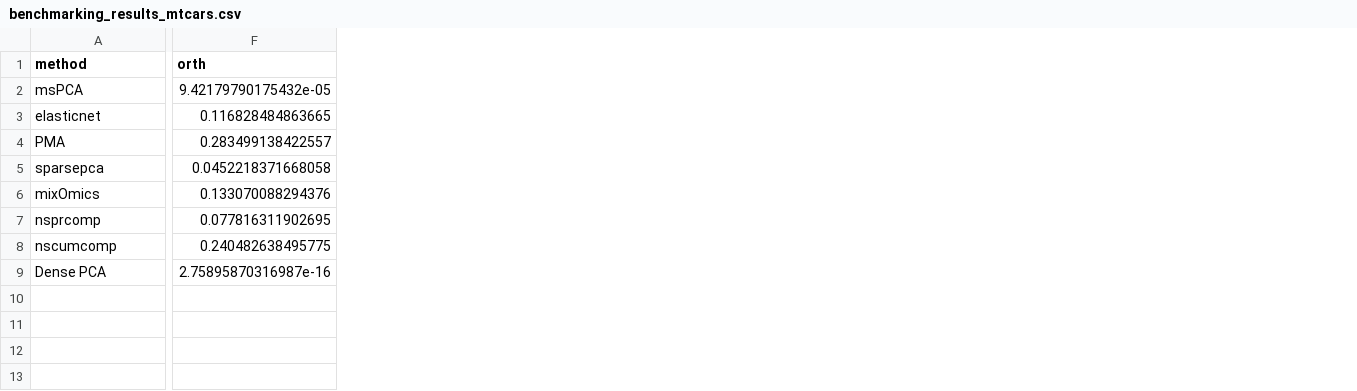
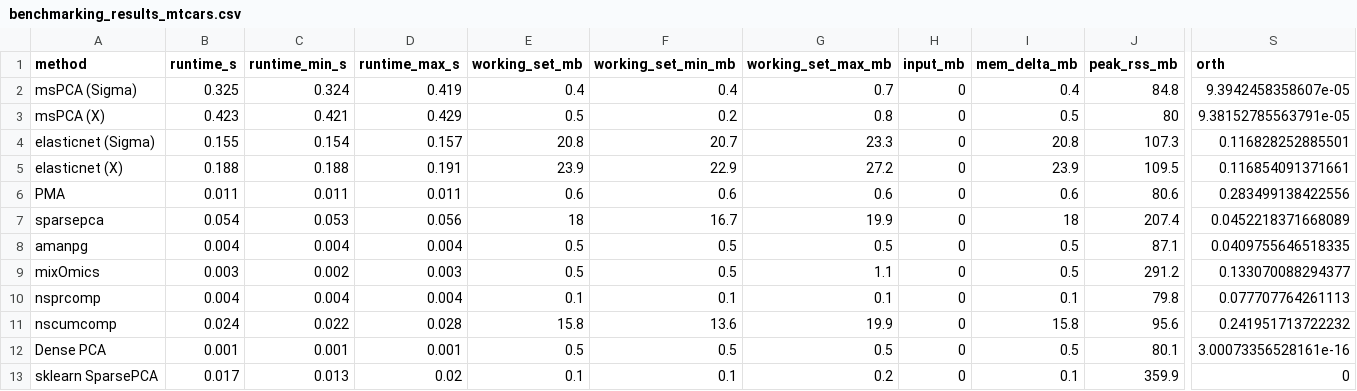
Before and after one commit to jeanpauphilet/msPCA, a CSV file: replication/benchmarking/benchmarking_results_mtcars.csv, drawn as a sheet; only a part is shown, gaps mark what is left out; addresses are those after the commit; rows hold the shown columns only; the diff covers the shown part only; the diff names each change by its address in the sheet, - before the commit and + after, or states it on an @@ line.

```diff
--- a/replication/benchmarking/benchmarking_results_mtcars.csv
+++ b/replication/benchmarking/benchmarking_results_mtcars.csv
+column B (runtime_s), rows 3-4: 0.423 | 0.155; rows 6-7: 0.011 | 0.054; rows 9-12: 0.003 | 0.004 | 0.024 | 0.001
+column C (runtime_min_s), rows 3-4: 0.421 | 0.154; rows 6-7: 0.011 | 0.053; rows 9-12: 0.002 | 0.004 | 0.022 | 0.001
+column D (runtime_max_s), rows 3-4: 0.429 | 0.157; rows 6-7: 0.011 | 0.056; rows 9-12: 0.003 | 0.004 | 0.028 | 0.001
+column E (working_set_mb), rows 3-4: 0.5 | 20.8; rows 6-7: 0.6 | 18; rows 9-12: 0.5 | 0.1 | 15.8 | 0.5
+column F (working_set_min_mb), rows 3-4: 0.2 | 20.7; rows 6-7: 0.6 | 16.7; rows 9-12: 0.5 | 0.1 | 13.6 | 0.5
+column G (working_set_max_mb), rows 3-4: 0.8 | 23.3; rows 6-7: 0.6 | 19.9; rows 9-12: 1.1 | 0.1 | 19.9 | 0.5
+column H (input_mb), rows 3-4: 0 | 0; rows 6-7: 0 | 0; rows 9-12: all 0
+column I (mem_delta_mb), rows 3-4: 0.5 | 20.8; rows 6-7: 0.6 | 18; rows 9-12: 0.5 | 0.1 | 15.8 | 0.5
+column J (peak_rss_mb), rows 3-4: 80 | 107.3; rows 6-7: 80.6 | 207.4; rows 9-12: 291.2 | 79.8 | 95.6 | 80.1
+row 2: msPCA (Sigma) | 0.325 | 0.324 | 0.419 | 0.4 | 0.4 | 0.7 | 0 | 0.4 | 84.8 | 9.3942458358607e-05
-A3 (method): msPCA
+A3 (method): msPCA (X)
-S3 (orth): 9.42179790175432e-05
+S3 (orth): 9.38152785563791e-05
-A4 (method): elasticnet
+A4 (method): elasticnet (Sigma)
-S4 (orth): 0.116828484863665
+S4 (orth): 0.116828252885501
+row 5: elasticnet (X) | 0.188 | 0.188 | 0.191 | 23.9 | 22.9 | 27.2 | 0 | 23.9 | 109.5 | 0.116854091371661
-S6 (orth): 0.283499138422557
+S6 (orth): 0.283499138422556
-S7 (orth): 0.0452218371668058
+S7 (orth): 0.0452218371668089
+row 8: amanpg | 0.004 | 0.004 | 0.004 | 0.5 | 0.5 | 0.5 | 0 | 0.5 | 87.1 | 0.0409755646518335
-S9 (orth): 0.133070088294376
+S9 (orth): 0.133070088294377
-S10 (orth): 0.077816311902695
+S10 (orth): 0.077707764261113
-S11 (orth): 0.240482638495775
+S11 (orth): 0.241951713722232
-S12 (orth): 2.75895870316987e-16
+S12 (orth): 3.00073356528161e-16
+row 13: sklearn SparsePCA | 0.017 | 0.013 | 0.02 | 0.1 | 0.1 | 0.2 | 0 | 0.1 | 359.9 | 0
```
Also changed, not shown: 6 added columns and 1 removed column elsewhere in this file, inst/vignette-data/snp_varyingk_results.csv, replication/benchmarking/benchmarking_results_breast.csv, 40 other files.
